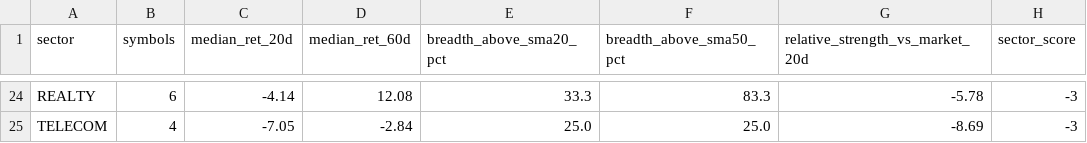
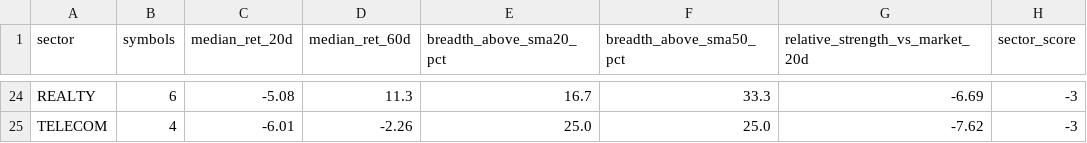
Before and after one commit to abhishekb1991/Swingtradingapp, a CSV file: sector_snapshot.csv, drawn as a sheet; only a part is shown, gaps mark what is left out; the diff covers the shown part only; the diff names each change by its address in the sheet, - before the commit and + after, or states it on an @@ line.

```diff
--- a/sector_snapshot.csv
+++ b/sector_snapshot.csv
-C24 (median_ret_20d): -4.14
+C24 (median_ret_20d): -5.08
-D24 (median_ret_60d): 12.08
+D24 (median_ret_60d): 11.3
-E24 (breadth_above_sma20_pct): 33.3
+E24 (breadth_above_sma20_pct): 16.7
-F24 (breadth_above_sma50_pct): 83.3
+F24 (breadth_above_sma50_pct): 33.3
-G24 (relative_strength_vs_market_20d): -5.78
+G24 (relative_strength_vs_market_20d): -6.69
-C25 (median_ret_20d): -7.05
+C25 (median_ret_20d): -6.01
-D25 (median_ret_60d): -2.84
+D25 (median_ret_60d): -2.26
-G25 (relative_strength_vs_market_20d): -8.69
+G25 (relative_strength_vs_market_20d): -7.62
```
Also changed, not shown: 8 added rows, 8 removed rows and 48 edited cells elsewhere in this file, exports/recommendations.csv, macro_snapshot.csv, 3 other files.
